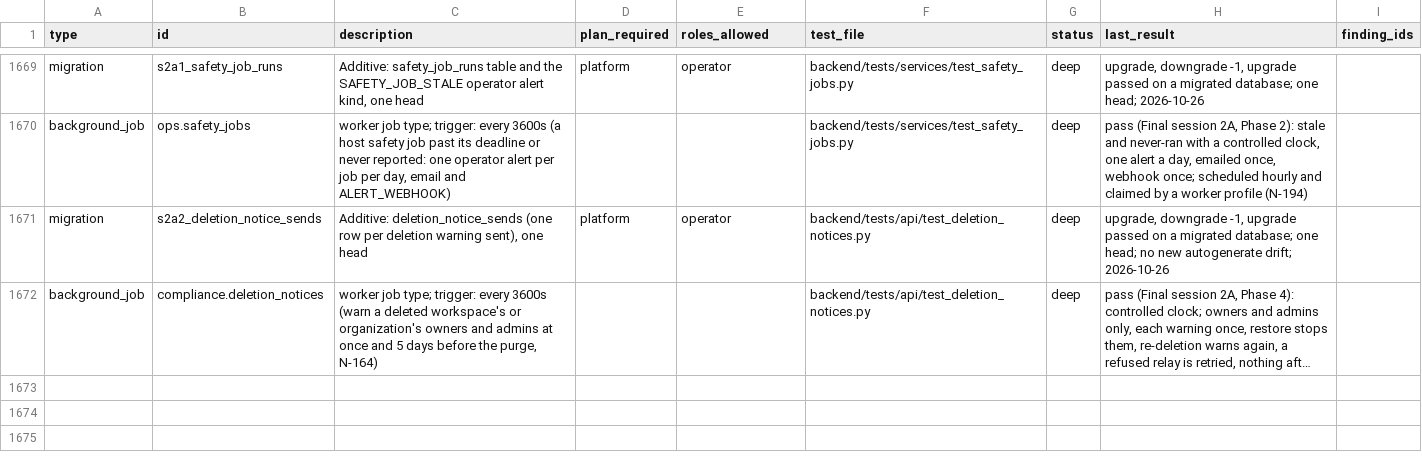
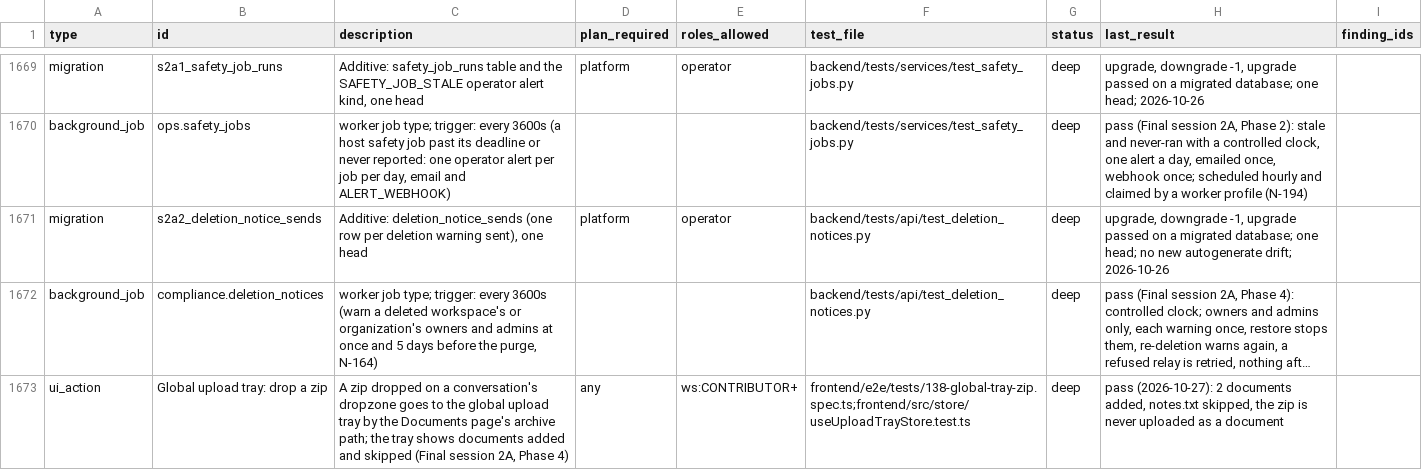
Before and after one commit to sabarishwarne2001/servabo, a CSV file: docs/hardening/COVERAGE.csv, drawn as a sheet; only a part is shown, gaps mark what is left out; long unchanged cells end in …; the diff names each change by its address in the sheet, - before the commit and + after, or states it on an @@ line.

```diff
--- a/docs/hardening/COVERAGE.csv
+++ b/docs/hardening/COVERAGE.csv
+row 1673: ui_action | Global upload tray: drop a zip | A zip dropped on a conversation's dropzone goes to the global upload tray by the Documents page's archive path; the tray shows documents added and skipped (Final session 2A, Phase 4) | any | ws:CONTRIBUTOR+ | frontend/e2e/tests/138-global-tray-zip.spec.ts;frontend/src/store/useUploadTrayStore.test.ts | deep | pass (2026-10-27): 2 documents added, notes.txt skipped, the zip is never uploaded as a document
```
Also changed, not shown: 7 other files.
